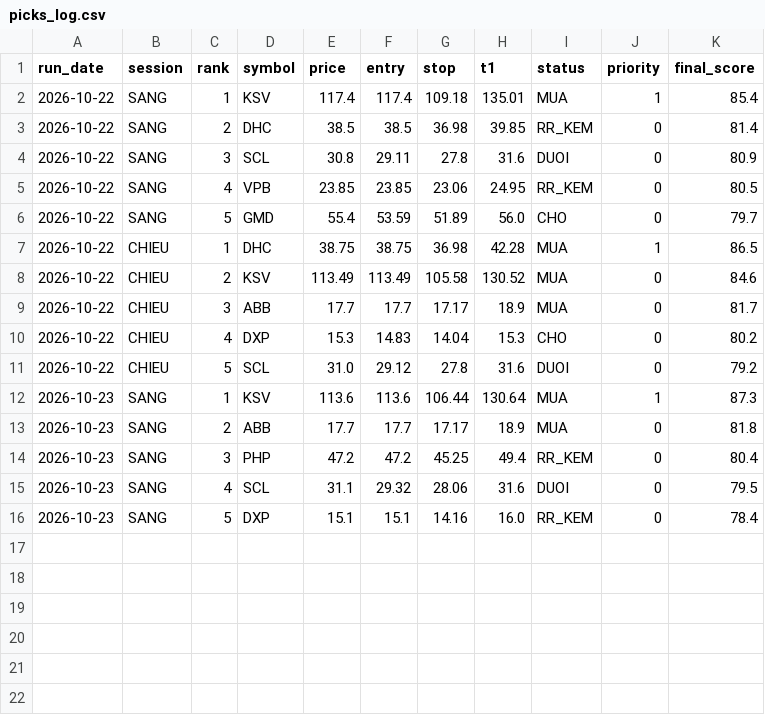
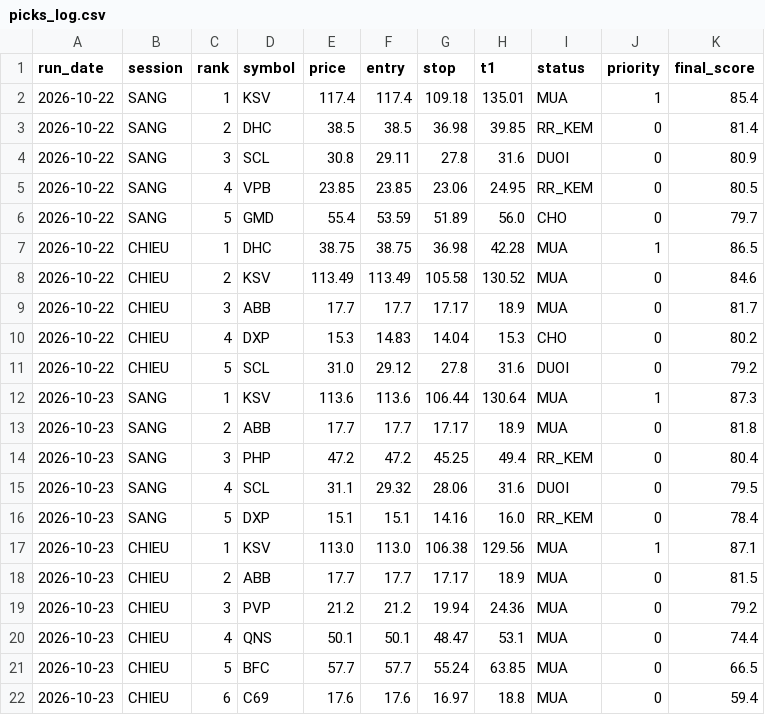
Before and after one commit to karenmanucian1-commits/Top-5-Co-Phieu-Hang-Ngay-Claude, a CSV file: data/picks_log.csv, drawn as a sheet; the diff names each change by its address in the sheet, - before the commit and + after, or states it on an @@ line.

```diff
--- a/data/picks_log.csv
+++ b/data/picks_log.csv
+row 17: 2026-10-23 | CHIEU | 1 | KSV | 113.0 | 113.0 | 106.38 | 129.56 | MUA | 1 | 87.1
+row 18: 2026-10-23 | CHIEU | 2 | ABB | 17.7 | 17.7 | 17.17 | 18.9 | MUA | 0 | 81.5
+row 19: 2026-10-23 | CHIEU | 3 | PVP | 21.2 | 21.2 | 19.94 | 24.36 | MUA | 0 | 79.2
+row 20: 2026-10-23 | CHIEU | 4 | QNS | 50.1 | 50.1 | 48.47 | 53.1 | MUA | 0 | 74.4
+row 21: 2026-10-23 | CHIEU | 5 | BFC | 57.7 | 57.7 | 55.24 | 63.85 | MUA | 0 | 66.5
+row 22: 2026-10-23 | CHIEU | 6 | C69 | 17.6 | 17.6 | 16.97 | 18.8 | MUA | 0 | 59.4
```
Also changed, not shown: data/picks_log_v2.csv.
